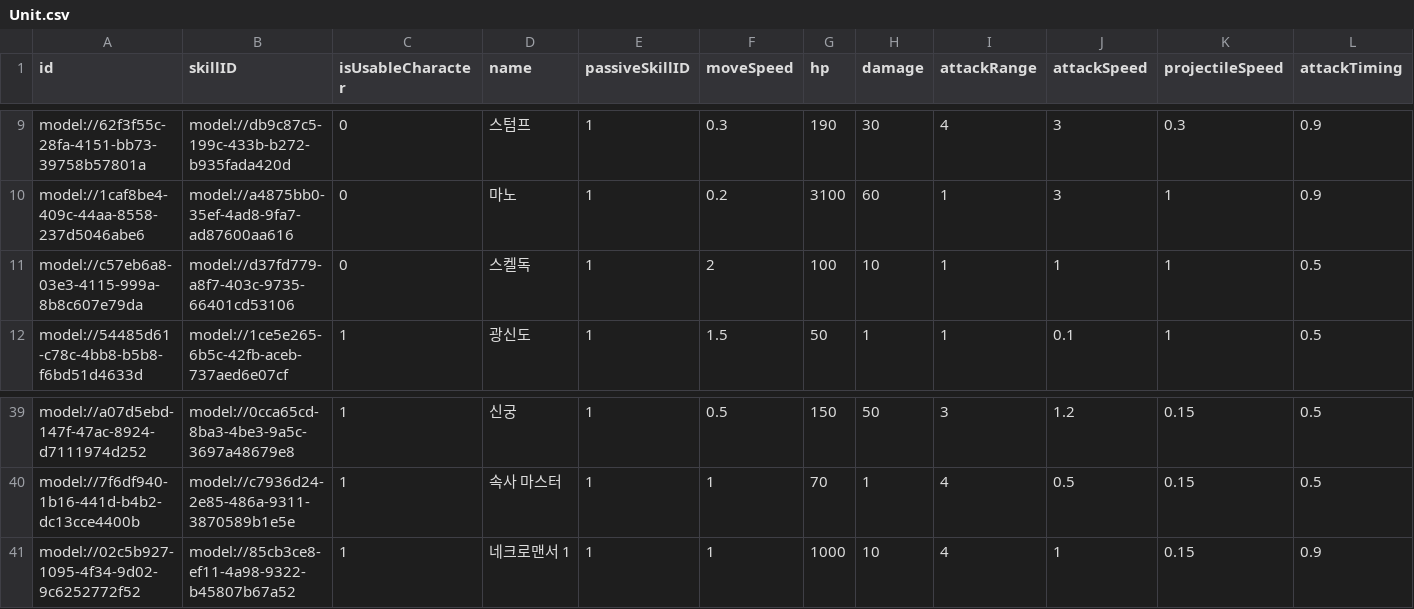
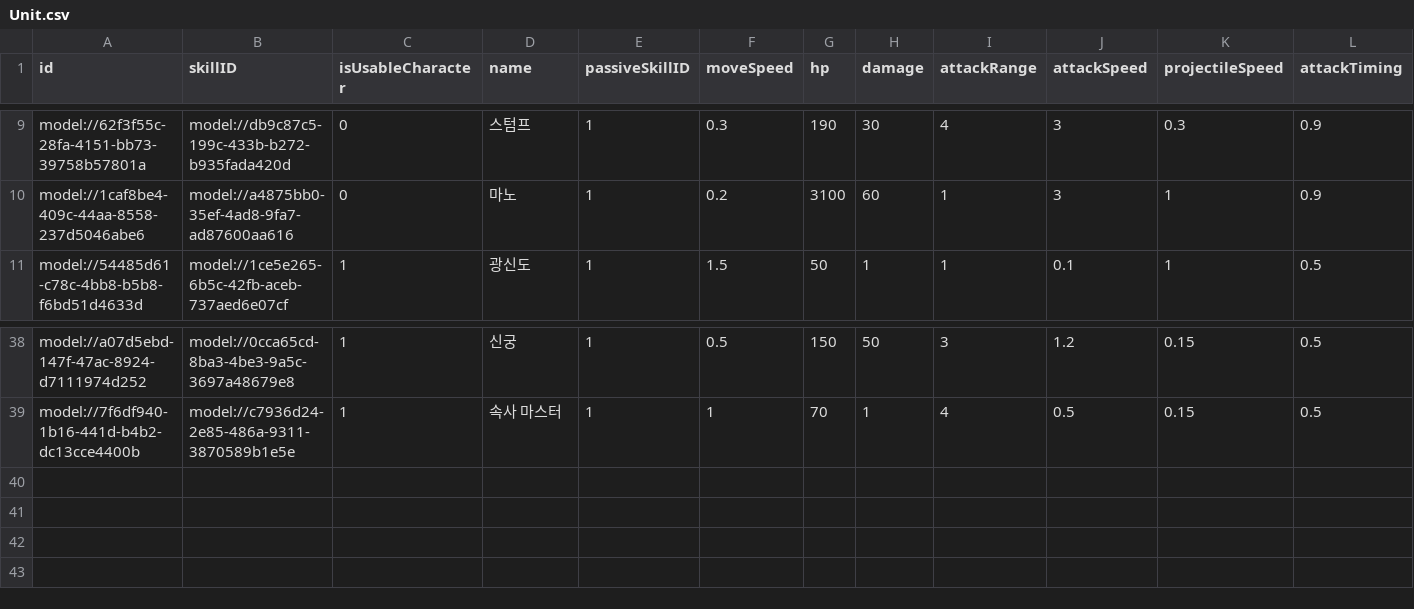
Before and after one commit to treenod-joshua/MapleWorlds, a CSV file: RootDesk/MyDesk/DataSets/Unit.csv, drawn as a sheet; only a part is shown, gaps mark what is left out; rows hold the shown columns only; the diff names each change by its address in the sheet, - before the commit and + after, or states it on an @@ line.

Commit message:
🔥 스켈독, 네크로맨서1 잠시 제거

```diff
--- a/RootDesk/MyDesk/DataSets/Unit.csv
+++ b/RootDesk/MyDesk/DataSets/Unit.csv
-row 11: model://c57eb6a8-03e3-4115-999a-8b8c607e79da | model://d37fd779-a8f7-403c-9735-66401cd53106 | 0 | 스켈독 | 1 | 2 | 100 | 10 | 1 | 1 | 1 | 0.5
-row 41: model://02c5b927-1095-4f34-9d02-9c6252772f52 | model://85cb3ce8-ef11-4a98-9322-b45807b67a52 | 1 | 네크로맨서 1 | 1 | 1 | 1000 | 10 | 4 | 1 | 0.15 | 0.9
```
